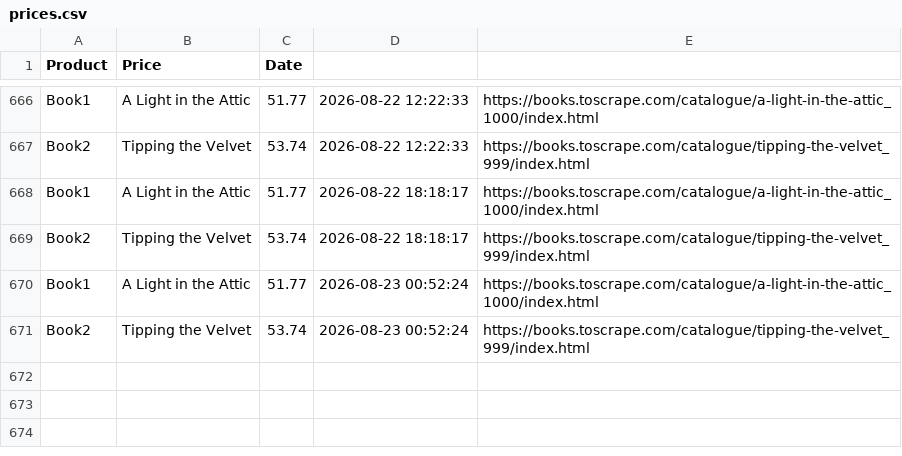
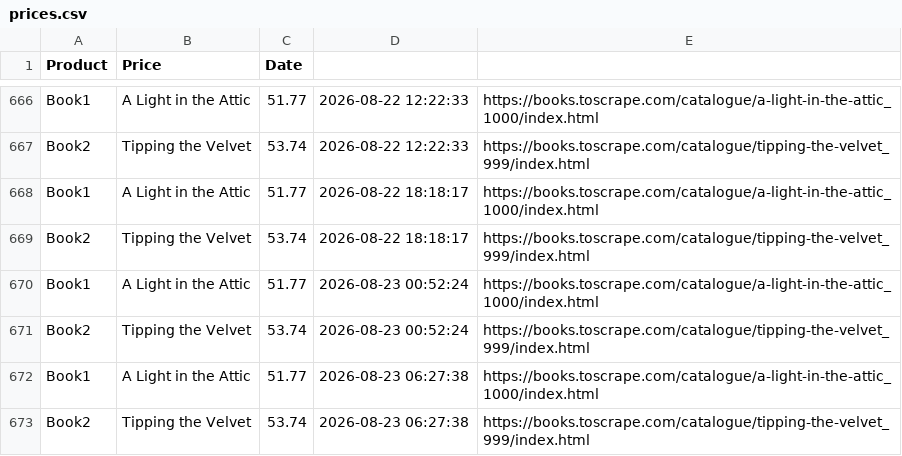
Before and after one commit to mishrayogesh214/price-tracker, a CSV file: prices.csv, drawn as a sheet; only a part is shown, gaps mark what is left out; the diff names each change by its address in the sheet, - before the commit and + after, or states it on an @@ line.

```diff
--- a/prices.csv
+++ b/prices.csv
+row 672: Book1 | A Light in the Attic | 51.77 | 2026-08-23 06:27:38 | https://books.toscrape.com/catalogue/a-light-in-the-attic_1000/index.html
+row 673: Book2 | Tipping the Velvet | 53.74 | 2026-08-23 06:27:38 | https://books.toscrape.com/catalogue/tipping-the-velvet_999/index.html
```
